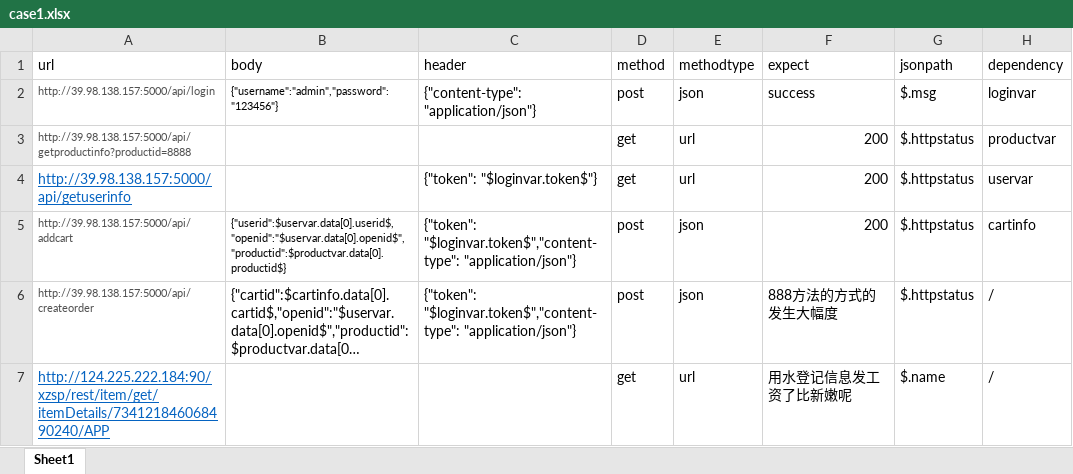
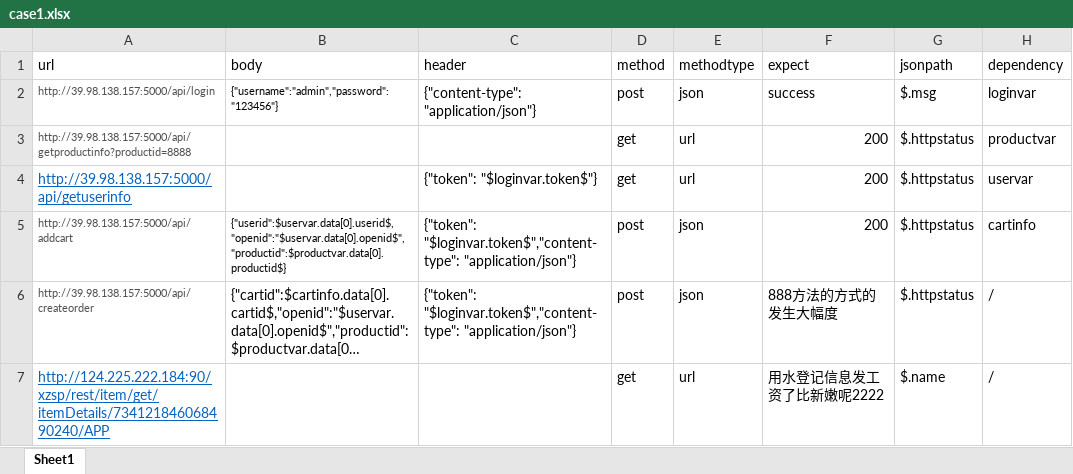
Before and after one commit to wangyingjie77700/work, an Excel workbook: jiekou/case1.xlsx, sheet Sheet1, drawn as a sheet; long unchanged cells end in …; values as stored, in another font and other column widths than the file's, no borders; the diff names each change by its address in the sheet, - before the commit and + after, or states it on an @@ line.

Commit message:
修改发工嫩了2222

```diff
--- a/jiekou/case1.xlsx (sheet Sheet1)
+++ b/jiekou/case1.xlsx (sheet Sheet1)
-F7 (expect): 用水登记信息发工资了比新嫩呢
+F7 (expect): 用水登记信息发工资了比新嫩呢2222
```
